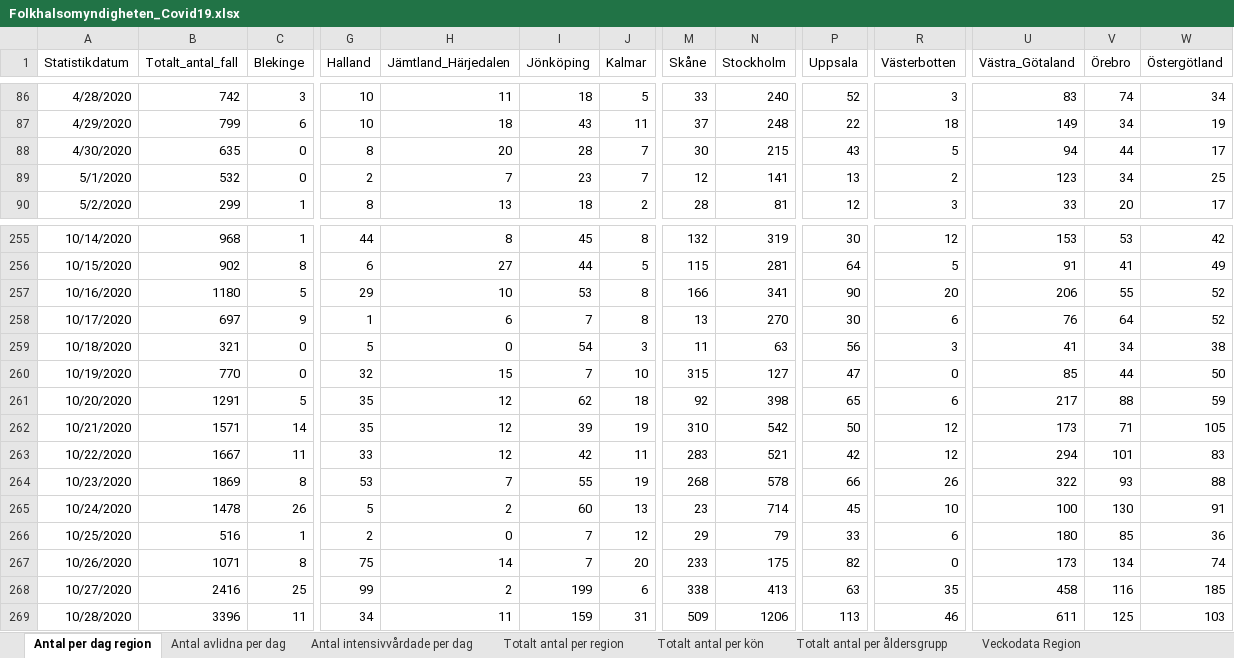
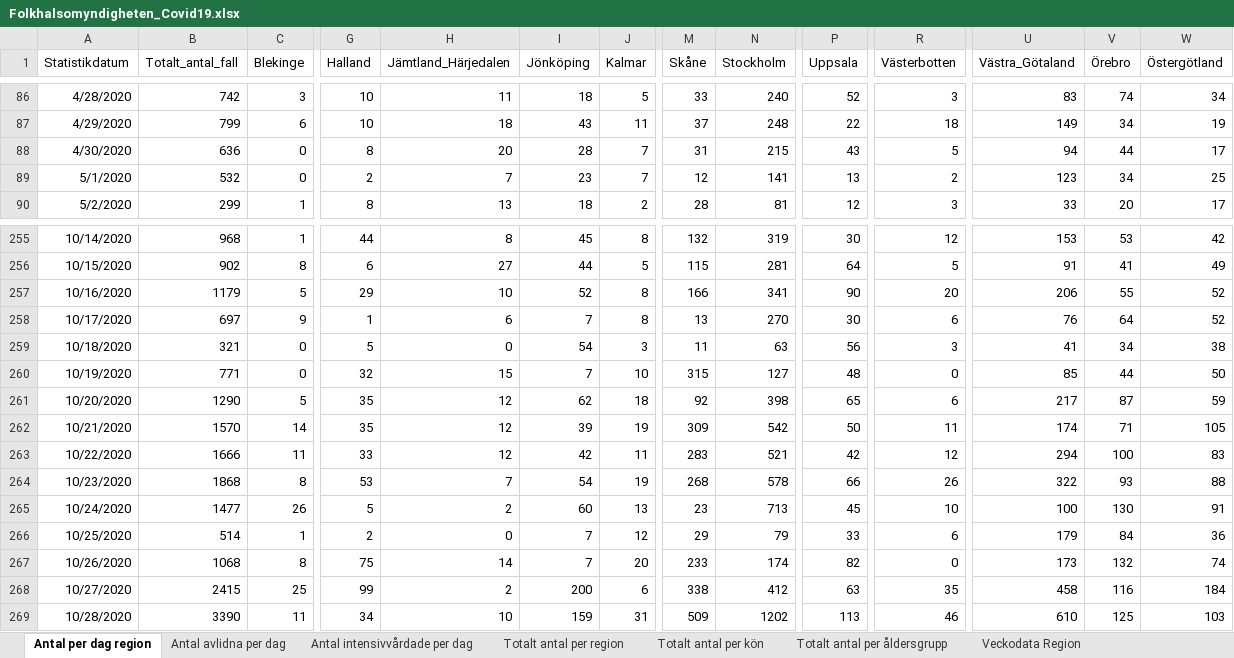
Before and after one commit to andersovelarsson/What-happens-with-covid19-in-the-future.-A-simulation, an Excel workbook: Folkhalsomyndigheten_Covid19.xlsx, sheet Antal per dag region, drawn as a sheet; only a part is shown, gaps mark what is left out; values as stored, in another font and other column widths than the file's, no borders; the diff covers the shown part only; the diff names each change by its address in the sheet, - before the commit and + after, or states it on an @@ line.

```diff
--- a/Folkhalsomyndigheten_Covid19.xlsx (sheet Antal per dag region)
+++ b/Folkhalsomyndigheten_Covid19.xlsx (sheet Antal per dag region)
-B88 (Totalt_antal_fall): 635
+B88 (Totalt_antal_fall): 636
-M88 (Skåne): 30
+M88 (Skåne): 31
-B257 (Totalt_antal_fall): 1180
+B257 (Totalt_antal_fall): 1179
-I257 (Jönköping): 53
+I257 (Jönköping): 52
-B260 (Totalt_antal_fall): 770
+B260 (Totalt_antal_fall): 771
-P260 (Uppsala): 47
+P260 (Uppsala): 48
-B261 (Totalt_antal_fall): 1291
+B261 (Totalt_antal_fall): 1290
-V261 (Örebro): 88
+V261 (Örebro): 87
-B262 (Totalt_antal_fall): 1571
+B262 (Totalt_antal_fall): 1570
-M262 (Skåne): 310
+M262 (Skåne): 309
-R262 (Västerbotten): 12
+R262 (Västerbotten): 11
-U262 (Västra_Götaland): 173
+U262 (Västra_Götaland): 174
-B263 (Totalt_antal_fall): 1667
+B263 (Totalt_antal_fall): 1666
-V263 (Örebro): 101
+V263 (Örebro): 100
-B264 (Totalt_antal_fall): 1869
+B264 (Totalt_antal_fall): 1868
-I264 (Jönköping): 55
+I264 (Jönköping): 54
-B265 (Totalt_antal_fall): 1478
+B265 (Totalt_antal_fall): 1477
-N265 (Stockholm): 714
+N265 (Stockholm): 713
-B266 (Totalt_antal_fall): 516
+B266 (Totalt_antal_fall): 514
-U266 (Västra_Götaland): 180
+U266 (Västra_Götaland): 179
-V266 (Örebro): 85
+V266 (Örebro): 84
-B267 (Totalt_antal_fall): 1071
+B267 (Totalt_antal_fall): 1068
-N267 (Stockholm): 175
+N267 (Stockholm): 174
-V267 (Örebro): 134
+V267 (Örebro): 132
-B268 (Totalt_antal_fall): 2416
+B268 (Totalt_antal_fall): 2415
-I268 (Jönköping): 199
+I268 (Jönköping): 200
-N268 (Stockholm): 413
+N268 (Stockholm): 412
-W268 (Östergötland): 185
+W268 (Östergötland): 184
-B269 (Totalt_antal_fall): 3396
+B269 (Totalt_antal_fall): 3390
-H269 (Jämtland_Härjedalen): 11
+H269 (Jämtland_Härjedalen): 10
-N269 (Stockholm): 1206
+N269 (Stockholm): 1202
-U269 (Västra_Götaland): 611
+U269 (Västra_Götaland): 610
```
Also changed, not shown: 21 added rows and 32 edited cells elsewhere in this sheet, sheet Veckodata Kommun_stadsdel, sheet Veckodata Region, sheet Totalt antal per region, sheet Antal avlidna per dag, sheet Antal intensivvårdade per dag, sheet Totalt antal per åldersgrupp, 1 more sheet, other sheet tabs.
